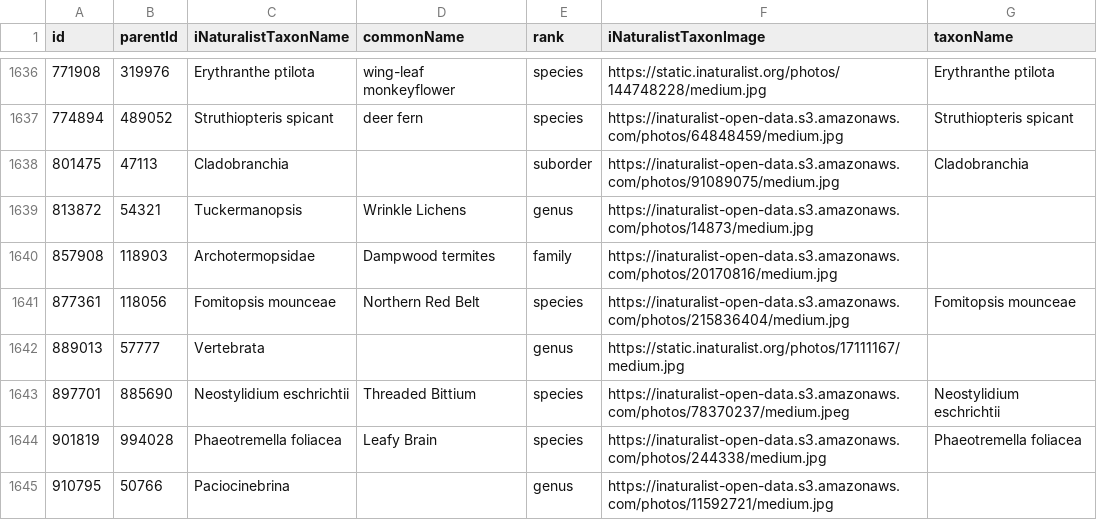
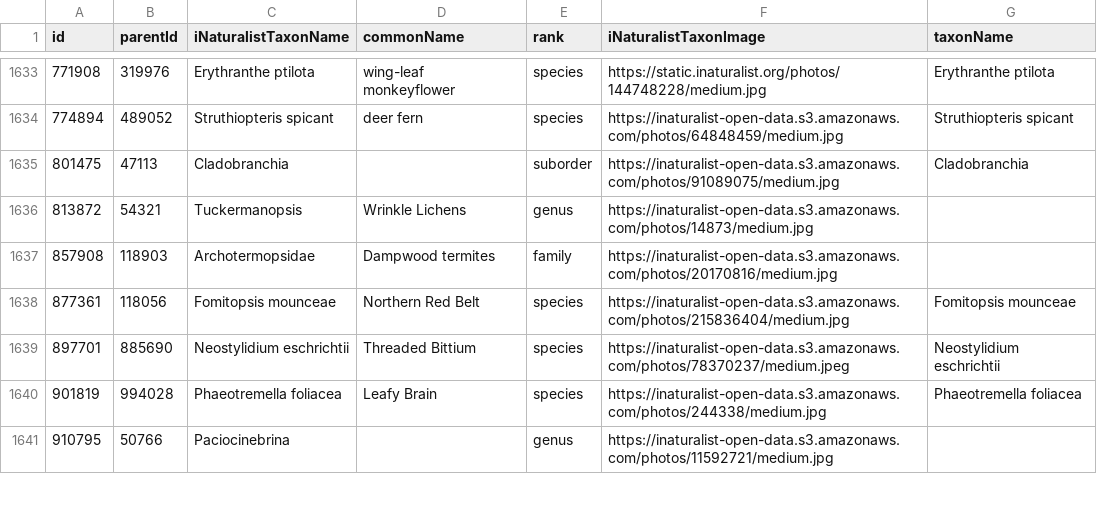
Before and after one commit to IMERSS/xetthecum-storymap-story, a CSV file: tabular_data/reintegrated-obs-assigned-taxa.csv, drawn as a sheet; only a part is shown, gaps mark what is left out; the diff covers the shown part only.

```diff
--- a/tabular_data/reintegrated-obs-assigned-taxa.csv
+++ b/tabular_data/reintegrated-obs-assigned-taxa.csv
@@ -1641,3 +1638,2 @@ id,parentId,iNaturalistTaxonName,commonName,rank,iNaturalistTaxonImage,taxonName
 877361,118056,Fomitopsis mounceae,Northern Red Belt,species,https://inaturalist-open-data.s3.amazonaws.com/photos/215836404/medium.jpg,Fomitopsis mounceae
-889013,57777,Vertebrata,,genus,https://static.inaturalist.org/photos/17111167/medium.jpg,
 897701,885690,Neostylidium eschrichtii,Threaded Bittium,species,https://inaturalist-open-data.s3.amazonaws.com/photos/78370237/medium.jpeg,Neostylidium eschrichtii
```
Also changed, not shown: 3 added rows, 13 removed rows, 6 moved rows and 60 edited cells elsewhere in this file, tabular_data/reintegrated.csv, 42 other files.
